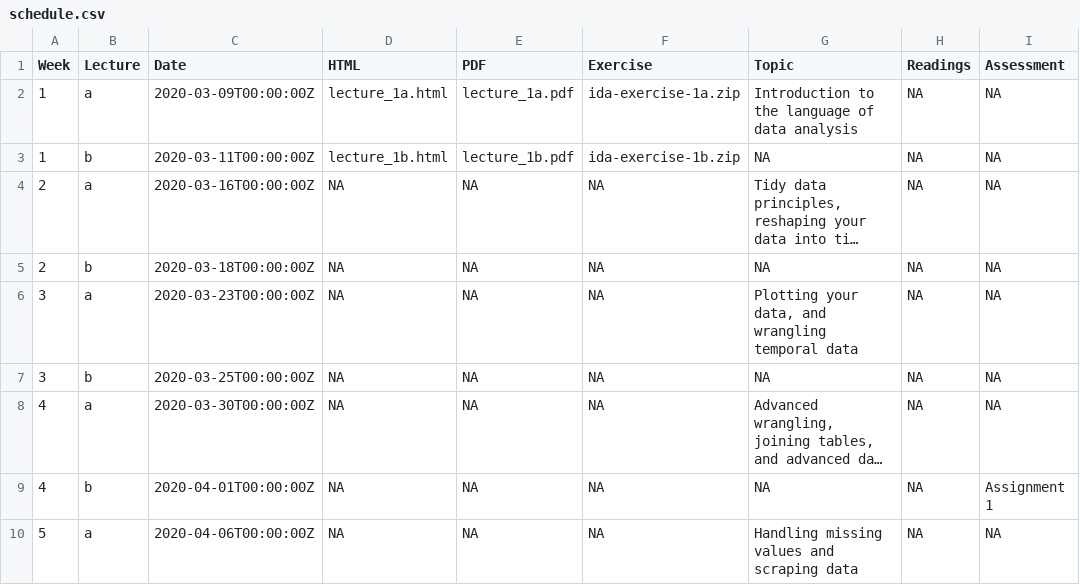
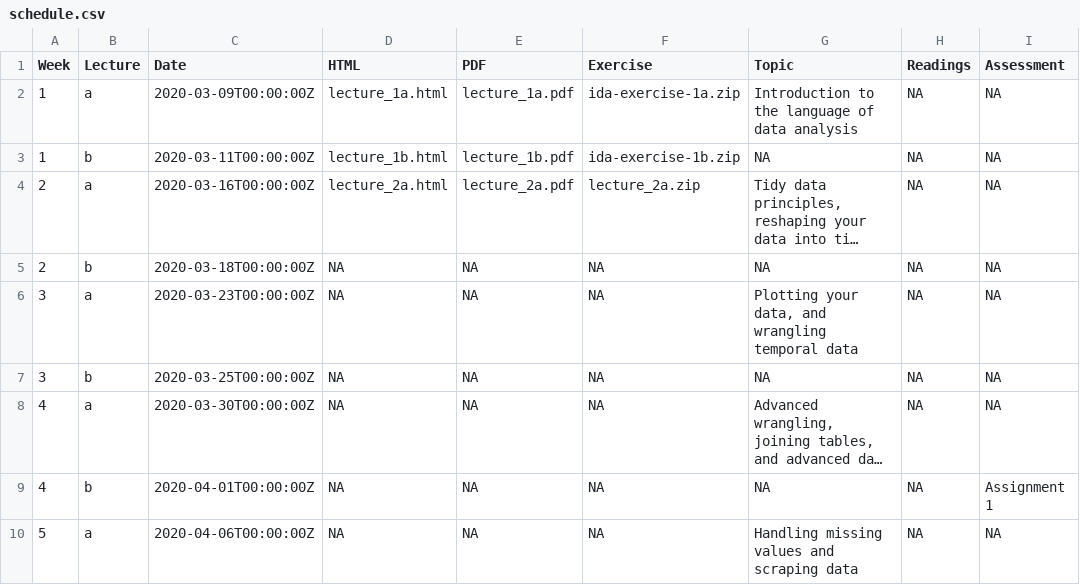
Before and after one commit to numbats/ida, a CSV file: docs/materials/schedule.csv, drawn as a sheet; only a part is shown; long unchanged cells end in …; the diff names each change by its address in the sheet, - before the commit and + after, or states it on an @@ line.

Commit message:
update materials CSV

```diff
--- a/docs/materials/schedule.csv
+++ b/docs/materials/schedule.csv
-D4 (HTML): NA
+D4 (HTML): lecture_2a.html
-E4 (PDF): NA
+E4 (PDF): lecture_2a.pdf
-F4 (Exercise): NA
+F4 (Exercise): lecture_2a.zip
```
Also changed, not shown: materials/schedule.csv.
